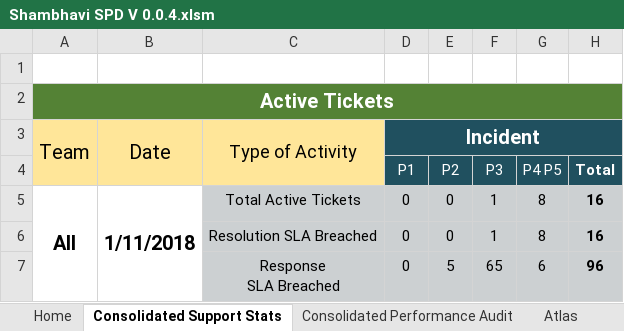
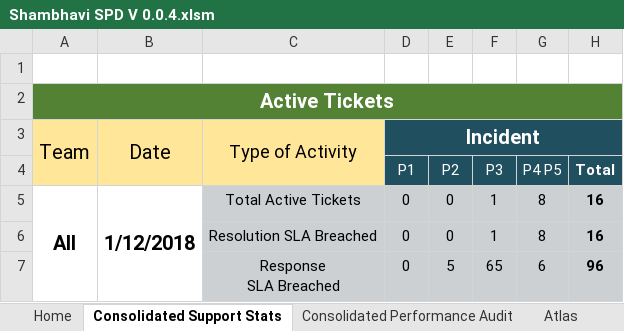
Before and after one commit to Decoder-Paul/MSP-Dashboard, an Excel workbook: Shambhavi SPD V 0.0.4.xlsm, sheet Consolidated Support Stats, drawn as a sheet; only a part is shown; values as stored, in another font and other column widths than the file's, no borders; charts and pictures not drawn; the diff names each change by its address in the sheet, - before the commit and + after, or states it on an @@ line.

```diff
--- a/Shambhavi SPD V 0.0.4.xlsm (sheet Consolidated Support Stats)
+++ b/Shambhavi SPD V 0.0.4.xlsm (sheet Consolidated Support Stats)
-B5: 1/11/2018
+B5: 1/12/2018
```
Also changed, not shown: sheet MainData, sheet Home, hidden cells, 5 other files.
